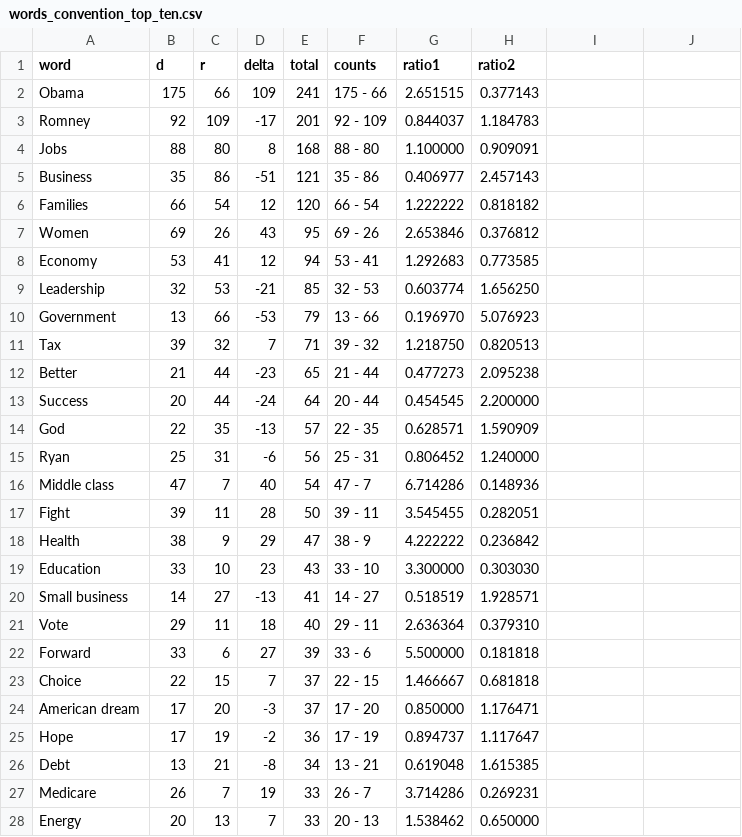
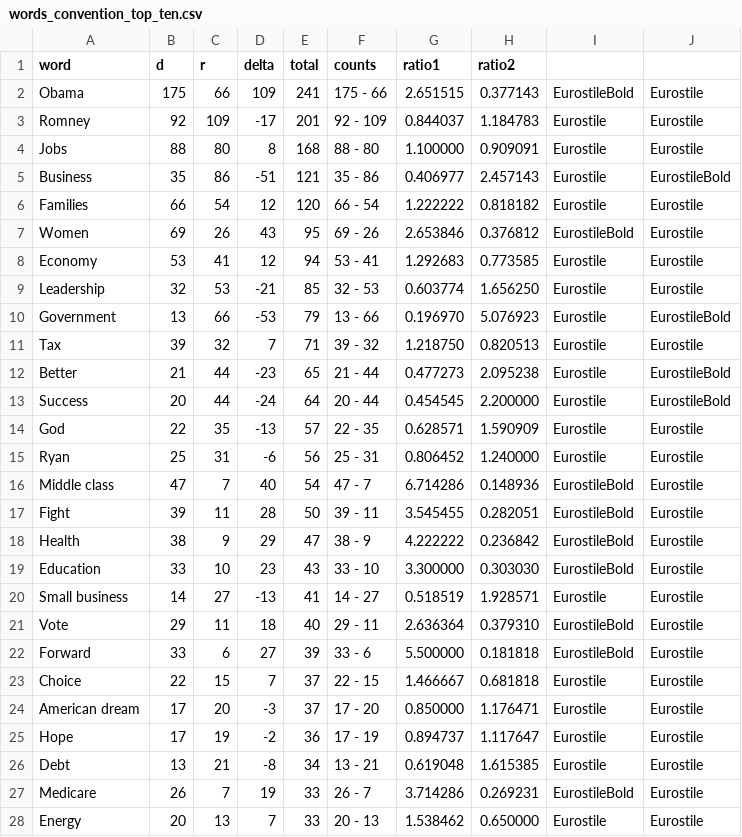
Before and after one commit to ig2gi/processing, a CSV file: src/python/knightcenter/words_convention_top_ten.csv, drawn as a sheet; only a part is shown; the diff covers the shown part only.

```diff
--- a/src/python/knightcenter/words_convention_top_ten.csv
+++ b/src/python/knightcenter/words_convention_top_ten.csv
@@ -1,28 +1,28 @@
 word,d,r,delta,total,counts,ratio1,ratio2
-Obama,175,66,109,241,175 - 66,2.651515,0.377143
-Romney,92,109,-17,201,92 - 109,0.844037,1.184783
-Jobs,88,80,8,168,88 - 80,1.100000,0.909091
-Business,35,86,-51,121,35 - 86,0.406977,2.457143
-Families,66,54,12,120,66 - 54,1.222222,0.818182
-Women,69,26,43,95,69 - 26,2.653846,0.376812
-Economy,53,41,12,94,53 - 41,1.292683,0.773585
-Leadership,32,53,-21,85,32 - 53,0.603774,1.656250
-Government,13,66,-53,79,13 - 66,0.196970,5.076923
-Tax,39,32,7,71,39 - 32,1.218750,0.820513
-Better,21,44,-23,65,21 - 44,0.477273,2.095238
-Success,20,44,-24,64,20 - 44,0.454545,2.200000
-God,22,35,-13,57,22 - 35,0.628571,1.590909
-Ryan,25,31,-6,56,25 - 31,0.806452,1.240000
-Middle class,47,7,40,54,47 - 7,6.714286,0.148936
-Fight,39,11,28,50,39 - 11,3.545455,0.282051
-Health,38,9,29,47,38 - 9,4.222222,0.236842
-Education,33,10,23,43,33 - 10,3.300000,0.303030
-Small business,14,27,-13,41,14 - 27,0.518519,1.928571
-Vote,29,11,18,40,29 - 11,2.636364,0.379310
-Forward,33,6,27,39,33 - 6,5.500000,0.181818
-Choice,22,15,7,37,22 - 15,1.466667,0.681818
-American dream,17,20,-3,37,17 - 20,0.850000,1.176471
-Hope,17,19,-2,36,17 - 19,0.894737,1.117647
-Debt,13,21,-8,34,13 - 21,0.619048,1.615385
-Medicare,26,7,19,33,26 - 7,3.714286,0.269231
-Energy,20,13,7,33,20 - 13,1.538462,0.650000
+Obama,175,66,109,241,175 - 66,2.651515,0.377143,EurostileBold,Eurostile
+Romney,92,109,-17,201,92 - 109,0.844037,1.184783,Eurostile,Eurostile
+Jobs,88,80,8,168,88 - 80,1.100000,0.909091,Eurostile,Eurostile
+Business,35,86,-51,121,35 - 86,0.406977,2.457143,Eurostile,EurostileBold
+Families,66,54,12,120,66 - 54,1.222222,0.818182,Eurostile,Eurostile
+Women,69,26,43,95,69 - 26,2.653846,0.376812,EurostileBold,Eurostile
+Economy,53,41,12,94,53 - 41,1.292683,0.773585,Eurostile,Eurostile
+Leadership,32,53,-21,85,32 - 53,0.603774,1.656250,Eurostile,Eurostile
+Government,13,66,-53,79,13 - 66,0.196970,5.076923,Eurostile,EurostileBold
+Tax,39,32,7,71,39 - 32,1.218750,0.820513,Eurostile,Eurostile
+Better,21,44,-23,65,21 - 44,0.477273,2.095238,Eurostile,EurostileBold
+Success,20,44,-24,64,20 - 44,0.454545,2.200000,Eurostile,EurostileBold
+God,22,35,-13,57,22 - 35,0.628571,1.590909,Eurostile,Eurostile
+Ryan,25,31,-6,56,25 - 31,0.806452,1.240000,Eurostile,Eurostile
+Middle class,47,7,40,54,47 - 7,6.714286,0.148936,EurostileBold,Eurostile
+Fight,39,11,28,50,39 - 11,3.545455,0.282051,EurostileBold,Eurostile
+Health,38,9,29,47,38 - 9,4.222222,0.236842,EurostileBold,Eurostile
+Education,33,10,23,43,33 - 10,3.300000,0.303030,EurostileBold,Eurostile
+Small business,14,27,-13,41,14 - 27,0.518519,1.928571,Eurostile,Eurostile
+Vote,29,11,18,40,29 - 11,2.636364,0.379310,EurostileBold,Eurostile
+Forward,33,6,27,39,33 - 6,5.500000,0.181818,EurostileBold,Eurostile
+Choice,22,15,7,37,22 - 15,1.466667,0.681818,Eurostile,Eurostile
+American dream,17,20,-3,37,17 - 20,0.850000,1.176471,Eurostile,Eurostile
+Hope,17,19,-2,36,17 - 19,0.894737,1.117647,Eurostile,Eurostile
+Debt,13,21,-8,34,13 - 21,0.619048,1.615385,Eurostile,Eurostile
+Medicare,26,7,19,33,26 - 7,3.714286,0.269231,EurostileBold,Eurostile
+Energy,20,13,7,33,20 - 13,1.538462,0.650000,Eurostile,Eurostile
```
Also changed, not shown: 62 edited cells elsewhere in this file, src/nodebox3/knightcenter/w2/data/words_convention.csv, src/python/knightcenter/words_convention.csv, 2 other files.
